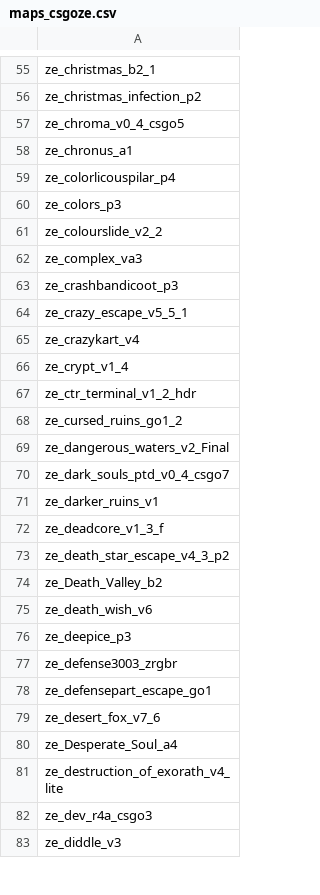
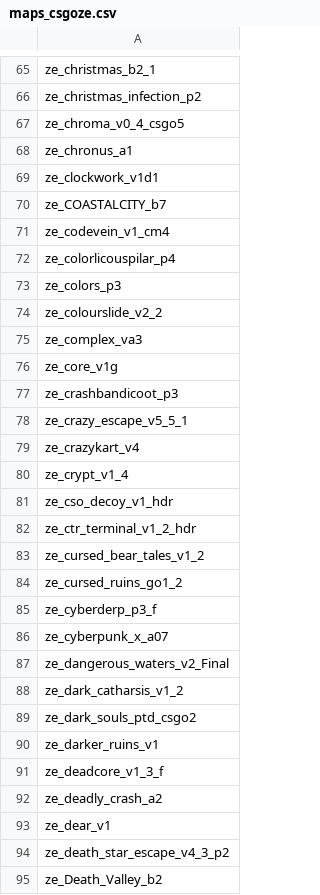
Before and after one commit to quasemago/zrageservers, a CSV file: MapDownloaderApp/maps_csgoze.csv, drawn as a sheet; only a part is shown, gaps mark what is left out; the shorter side is filled out with more unchanged rows; the diff covers the shown part only.

Commit message:
Update maps_csgoze.csv

```diff
--- a/MapDownloaderApp/maps_csgoze.csv
+++ b/MapDownloaderApp/maps_csgoze.csv
@@ -58,2 +68,5 @@ ze_chroma_v0_4_csgo5,
 ze_chronus_a1,
+ze_clockwork_v1d1,
+ze_COASTALCITY_b7,
+ze_codevein_v1_cm4,
 ze_colorlicouspilar_p4,
@@ -62,2 +75,3 @@ ze_colourslide_v2_2,
 ze_complex_va3,
+ze_core_v1g,
 ze_crashbandicoot_p3,
@@ -66,8 +80,15 @@ ze_crazykart_v4,
 ze_crypt_v1_4,
+ze_cso_decoy_v1_hdr,
 ze_ctr_terminal_v1_2_hdr,
+ze_cursed_bear_tales_v1_2,
 ze_cursed_ruins_go1_2,
+ze_cyberderp_p3_f,
+ze_cyberpunk_x_a07,
 ze_dangerous_waters_v2_Final,
-ze_dark_souls_ptd_v0_4_csgo7,
+ze_dark_catharsis_v1_2,
+ze_dark_souls_ptd_csgo2,
 ze_darker_ruins_v1,
 ze_deadcore_v1_3_f,
+ze_deadly_crash_a2,
+ze_dear_v1,
 ze_death_star_escape_v4_3_p2,
```
Also changed, not shown: 61 added rows, 4 removed rows and 24 edited cells elsewhere in this file.
